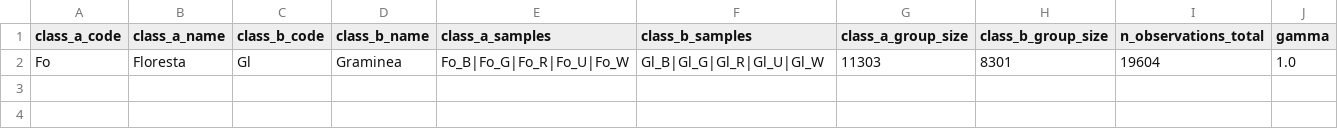
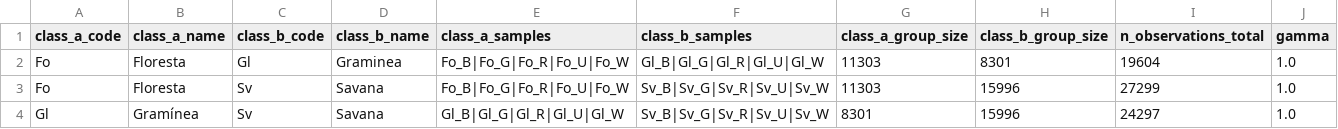
Before and after one commit to JalesBussinguer/thesis_code, a CSV file: analysis/results/algorithm1_between_class_results_SBSR_gamma1.0_alpha0.05_B2000_seed42.csv, drawn as a sheet; only a part is shown; rows hold the shown columns only; the diff names each change by its address in the sheet, - before the commit and + after, or states it on an @@ line.

Commit message:
results between classes - gamma 1.0

```diff
--- a/analysis/results/algorithm1_between_class_results_SBSR_gamma1.0_alpha0.05_B2000_seed42.csv
+++ b/analysis/results/algorithm1_between_class_results_SBSR_gamma1.0_alpha0.05_B2000_seed42.csv
+row 3: Fo | Floresta | Sv | Savana | Fo_B|Fo_G|Fo_R|Fo_U|Fo_W | Sv_B|Sv_G|Sv_R|Sv_U|Sv_W | 11303 | 15996 | 27299 | 1.0
+row 4: Gl | Gramínea | Sv | Savana | Gl_B|Gl_G|Gl_R|Gl_U|Gl_W | Sv_B|Sv_G|Sv_R|Sv_U|Sv_W | 8301 | 15996 | 24297 | 1.0
```
Also changed, not shown: 2 other files.
